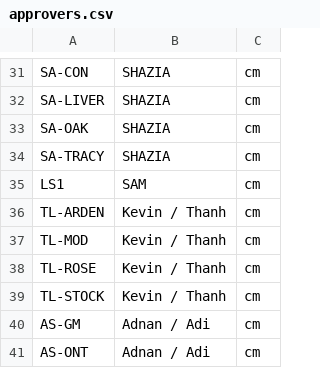
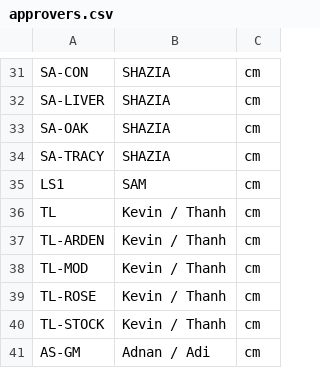
Before and after one commit to developers704/ai-assistant, a CSV file: data/discounting/approvers.csv, drawn as a sheet; only a part is shown, gaps mark what is left out; the shorter side is filled out with more unchanged rows.

```diff
--- a/data/discounting/approvers.csv
+++ b/data/discounting/approvers.csv
@@ -35,2 +35,3 @@ SA-TRACY,SHAZIA,cm
 LS1,SAM,cm
+TL,"Kevin / Thanh",cm
 TL-ARDEN,"Kevin / Thanh",cm
```
Also changed, not shown: 5 other files.
